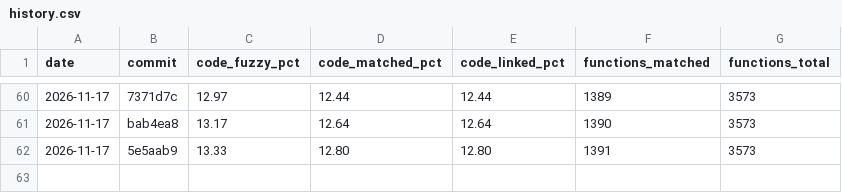
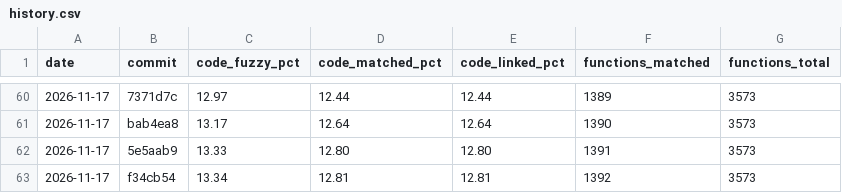
Before and after one commit to YggdrasziI/mhfu-decomp, a CSV file: progress/ULES01213/history.csv, drawn as a sheet; only a part is shown, gaps mark what is left out.

Commit message:
Progress: 1392 functions

```diff
--- a/progress/ULES01213/history.csv
+++ b/progress/ULES01213/history.csv
@@ -62 +62,2 @@ date,commit,code_fuzzy_pct,code_matched_pct,code_linked_pct,functions_matched,fu
 2026-11-17,5e5aab9,13.33,12.80,12.80,1391,3573
+2026-11-17,f34cb54,13.34,12.81,12.81,1392,3573
```
Also changed, not shown: 4 other files.
